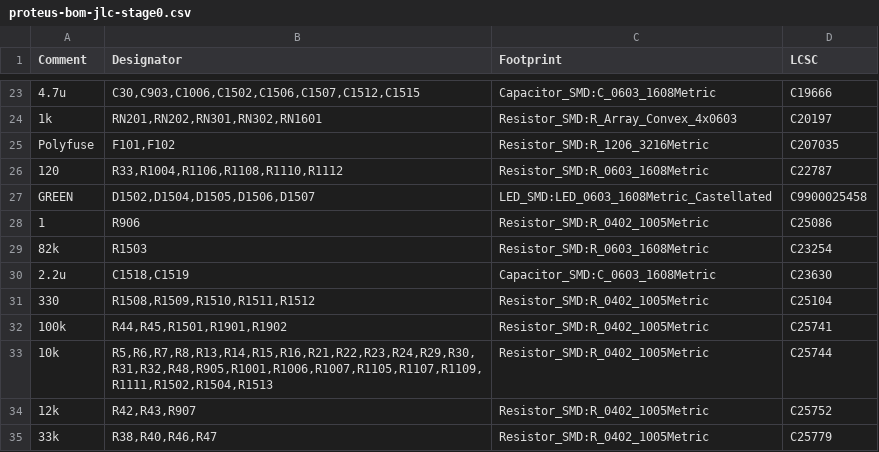
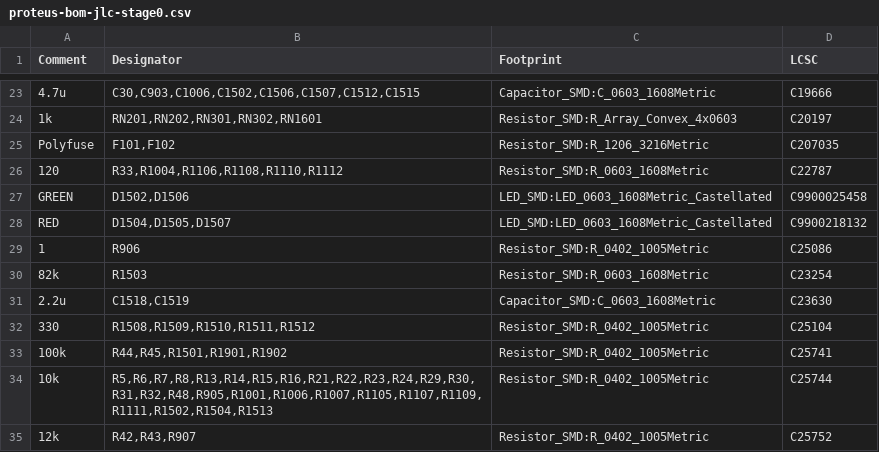
Before and after one commit to ferraritobias/proteus, a CSV file: export/stage0-4cyl-2can/proteus-bom-jlc-stage0.csv, drawn as a sheet; only a part is shown, gaps mark what is left out; the shorter side is filled out with more unchanged rows.

```diff
--- a/export/stage0-4cyl-2can/proteus-bom-jlc-stage0.csv
+++ b/export/stage0-4cyl-2can/proteus-bom-jlc-stage0.csv
@@ -26,3 +26,4 @@ Polyfuse,"F101,F102",Resistor_SMD:R_1206_3216Metric,C207035
 120,"R33,R1004,R1106,R1108,R1110,R1112",Resistor_SMD:R_0603_1608Metric,C22787
-GREEN,"D1502,D1504,D1505,D1506,D1507",LED_SMD:LED_0603_1608Metric_Castellated,C9900025458
+GREEN,"D1502,D1506",LED_SMD:LED_0603_1608Metric_Castellated,C9900025458
+RED,"D1504,D1505,D1507",LED_SMD:LED_0603_1608Metric_Castellated,C9900218132
 1,R906,Resistor_SMD:R_0402_1005Metric,C25086
```
Also changed, not shown: 1 other file.
